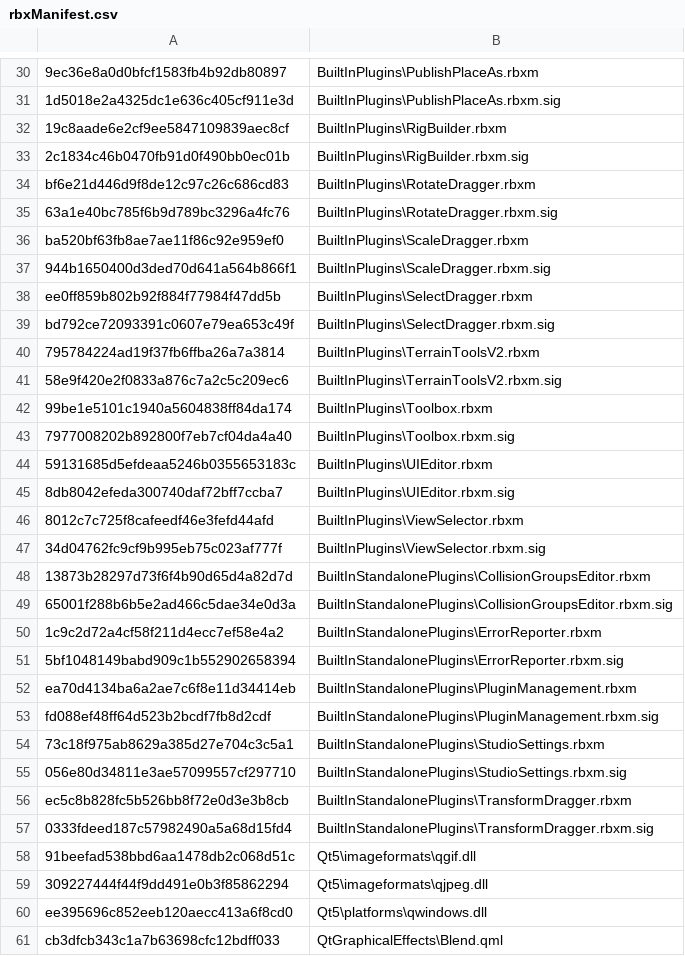
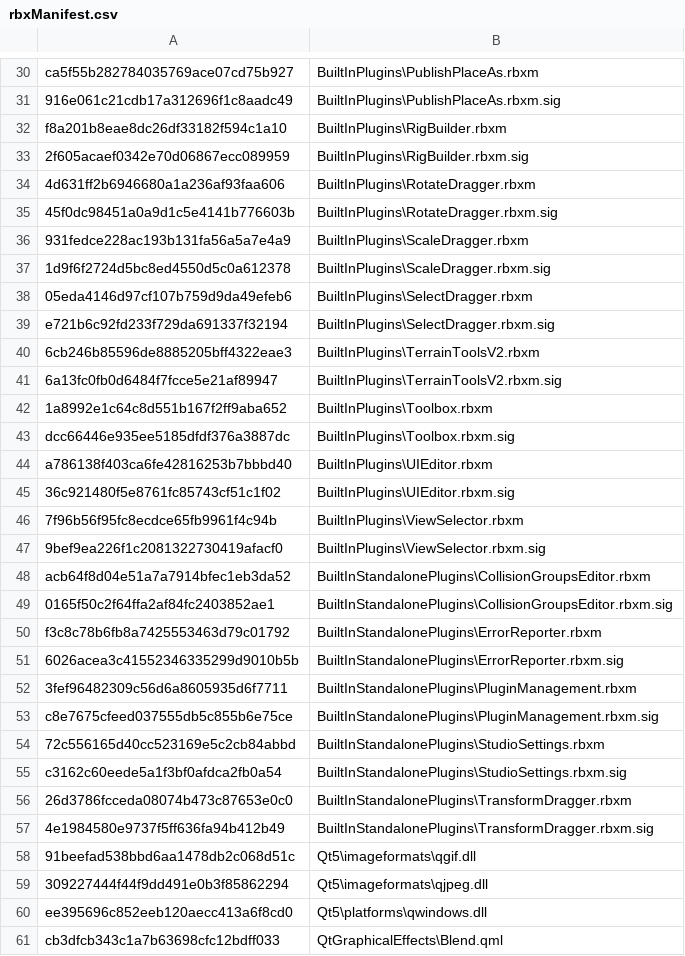
Before and after one commit to Kan18/Roblox-Client-Tracker, a CSV file: rbxManifest.csv, drawn as a sheet; only a part is shown, gaps mark what is left out; the diff covers the shown part only; the diff names each change by its address in the sheet, - before the commit and + after, or states it on an @@ line.

```diff
--- a/rbxManifest.csv
+++ b/rbxManifest.csv
-A30: 9ec36e8a0d0bfcf1583fb4b92db80897
+A30: ca5f55b282784035769ace07cd75b927
-A31: 1d5018e2a4325dc1e636c405cf911e3d
+A31: 916e061c21cdb17a312696f1c8aadc49
-A32: 19c8aade6e2cf9ee5847109839aec8cf
+A32: f8a201b8eae8dc26df33182f594c1a10
-A33: 2c1834c46b0470fb91d0f490bb0ec01b
+A33: 2f605acaef0342e70d06867ecc089959
-A34: bf6e21d446d9f8de12c97c26c686cd83
+A34: 4d631ff2b6946680a1a236af93faa606
-A35: 63a1e40bc785f6b9d789bc3296a4fc76
+A35: 45f0dc98451a0a9d1c5e4141b776603b
-A36: ba520bf63fb8ae7ae11f86c92e959ef0
+A36: 931fedce228ac193b131fa56a5a7e4a9
-A37: 944b1650400d3ded70d641a564b866f1
+A37: 1d9f6f2724d5bc8ed4550d5c0a612378
-A38: ee0ff859b802b92f884f77984f47dd5b
+A38: 05eda4146d97cf107b759d9da49efeb6
-A39: bd792ce72093391c0607e79ea653c49f
+A39: e721b6c92fd233f729da691337f32194
-A40: 795784224ad19f37fb6ffba26a7a3814
+A40: 6cb246b85596de8885205bff4322eae3
-A41: 58e9f420e2f0833a876c7a2c5c209ec6
+A41: 6a13fc0fb0d6484f7fcce5e21af89947
-A42: 99be1e5101c1940a5604838ff84da174
+A42: 1a8992e1c64c8d551b167f2ff9aba652
-A43: 7977008202b892800f7eb7cf04da4a40
+A43: dcc66446e935ee5185dfdf376a3887dc
-A44: 59131685d5efdeaa5246b0355653183c
+A44: a786138f403ca6fe42816253b7bbbd40
-A45: 8db8042efeda300740daf72bff7ccba7
+A45: 36c921480f5e8761fc85743cf51c1f02
-A46: 8012c7c725f8cafeedf46e3fefd44afd
+A46: 7f96b56f95fc8ecdce65fb9961f4c94b
-A47: 34d04762fc9cf9b995eb75c023af777f
+A47: 9bef9ea226f1c2081322730419afacf0
-A48: 13873b28297d73f6f4b90d65d4a82d7d
+A48: acb64f8d04e51a7a7914bfec1eb3da52
-A49: 65001f288b6b5e2ad466c5dae34e0d3a
+A49: 0165f50c2f64ffa2af84fc2403852ae1
-A50: 1c9c2d72a4cf58f211d4ecc7ef58e4a2
+A50: f3c8c78b6fb8a7425553463d79c01792
-A51: 5bf1048149babd909c1b552902658394
+A51: 6026acea3c41552346335299d9010b5b
-A52: ea70d4134ba6a2ae7c6f8e11d34414eb
+A52: 3fef96482309c56d6a8605935d6f7711
-A53: fd088ef48ff64d523b2bcdf7fb8d2cdf
+A53: c8e7675cfeed037555db5c855b6e75ce
-A54: 73c18f975ab8629a385d27e704c3c5a1
+A54: 72c556165d40cc523169e5c2cb84abbd
-A55: 056e80d34811e3ae57099557cf297710
+A55: c3162c60eede5a1f3bf0afdca2fb0a54
-A56: ec5c8b828fc5b526bb8f72e0d3e3b8cb
+A56: 26d3786fcceda08074b473c87653e0c0
-A57: 0333fdeed187c57982490a5a68d15fd4
+A57: 4e1984580e9737f5ff636fa94b412b49
```
Also changed, not shown: 30 edited cells elsewhere in this file, rbxPkgManifest.csv, 6 other files.
